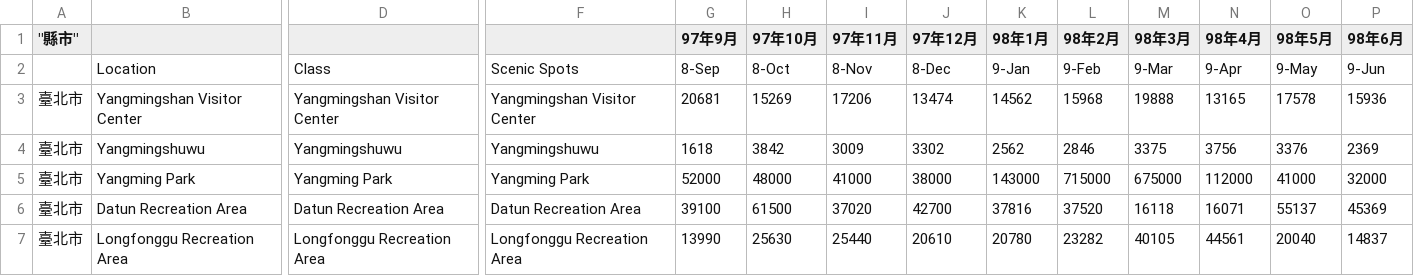
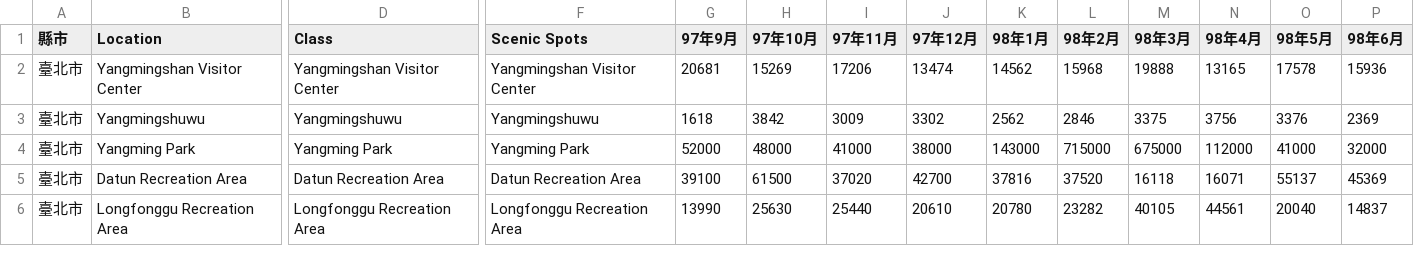
Before and after one commit to ting0602/DV_FinalProject, a CSV file: public/data/data_with_addresses.csv (was public/data_with_addresses.csv), drawn as a sheet; only a part is shown, gaps mark what is left out; rows hold the shown columns only; the diff names each change by its address in the sheet, - before the commit and + after, or states it on an @@ line.

```diff
--- a/public/data_with_addresses.csv
+++ b/public/data/data_with_addresses.csv
-A1: "縣市"
+A1: 縣市
-B1: (empty)
+B1: Location
-D1: (empty)
+D1: Class
-F1: (empty)
+F1: Scenic Spots
-row 2:  | Location | Class | Scenic Spots | 8-Sep | 8-Oct | 8-Nov | 8-Dec | 9-Jan | 9-Feb | 9-Mar | 9-Apr | 9-May | 9-Jun
```
Also changed, not shown: 7 other files.
